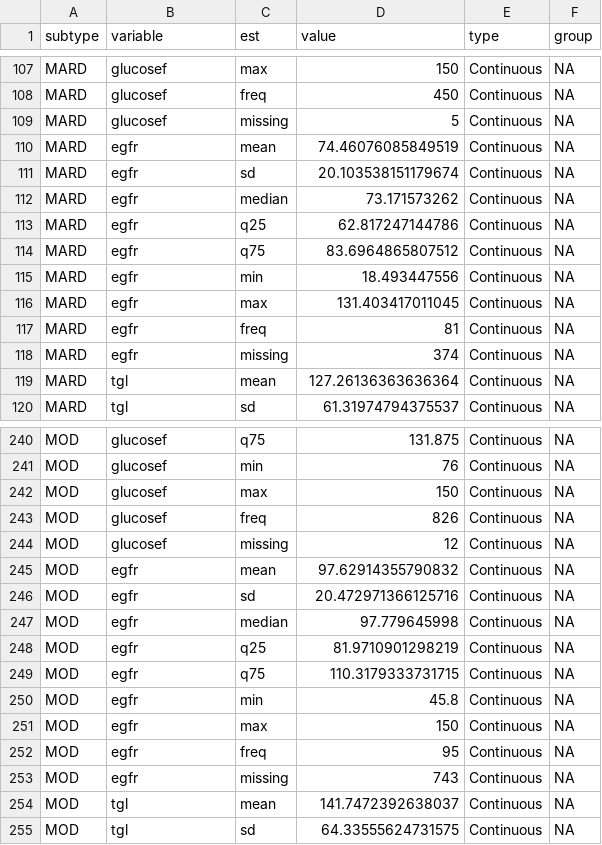
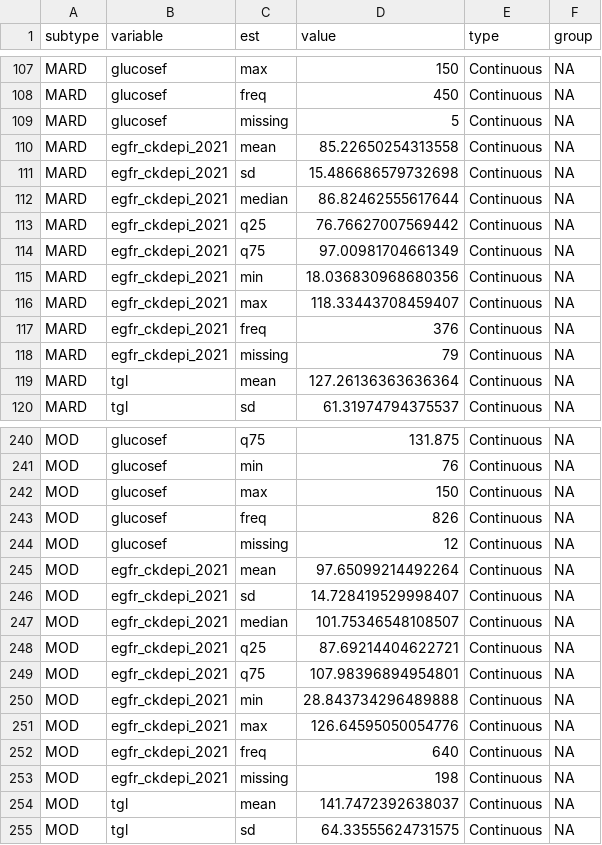
Before and after one commit to jvargh7/diabetes_subphenotypes_predictors, a CSV file: analysis/dspan04_predictors descriptive characteristics by subtype at last follow-up.csv, drawn as a sheet; only a part is shown, gaps mark what is left out; the diff covers the shown part only.

```diff
--- a/analysis/dspan04_predictors descriptive characteristics by subtype at last follow-up.csv
+++ b/analysis/dspan04_predictors descriptive characteristics by subtype at last follow-up.csv
@@ -109,11 +109,11 @@ MARD,glucosef,freq,450,Continuous,NA
 MARD,glucosef,missing,5,Continuous,NA
-MARD,egfr,mean,74.46076085849519,Continuous,NA
-MARD,egfr,sd,20.103538151179674,Continuous,NA
-MARD,egfr,median,73.171573262,Continuous,NA
-MARD,egfr,q25,62.817247144786,Continuous,NA
-MARD,egfr,q75,83.6964865807512,Continuous,NA
-MARD,egfr,min,18.493447556,Continuous,NA
-MARD,egfr,max,131.403417011045,Continuous,NA
-MARD,egfr,freq,81,Continuous,NA
-MARD,egfr,missing,374,Continuous,NA
+MARD,egfr_ckdepi_2021,mean,85.22650254313558,Continuous,NA
+MARD,egfr_ckdepi_2021,sd,15.486686579732698,Continuous,NA
+MARD,egfr_ckdepi_2021,median,86.82462555617644,Continuous,NA
+MARD,egfr_ckdepi_2021,q25,76.76627007569442,Continuous,NA
+MARD,egfr_ckdepi_2021,q75,97.00981704661349,Continuous,NA
+MARD,egfr_ckdepi_2021,min,18.036830968680356,Continuous,NA
+MARD,egfr_ckdepi_2021,max,118.33443708459407,Continuous,NA
+MARD,egfr_ckdepi_2021,freq,376,Continuous,NA
+MARD,egfr_ckdepi_2021,missing,79,Continuous,NA
 MARD,tgl,mean,127.26136363636364,Continuous,NA
@@ -244,11 +244,11 @@ MOD,glucosef,freq,826,Continuous,NA
 MOD,glucosef,missing,12,Continuous,NA
-MOD,egfr,mean,97.62914355790832,Continuous,NA
-MOD,egfr,sd,20.472971366125716,Continuous,NA
-MOD,egfr,median,97.779645998,Continuous,NA
-MOD,egfr,q25,81.9710901298219,Continuous,NA
-MOD,egfr,q75,110.3179333731715,Continuous,NA
-MOD,egfr,min,45.8,Continuous,NA
-MOD,egfr,max,150,Continuous,NA
-MOD,egfr,freq,95,Continuous,NA
-MOD,egfr,missing,743,Continuous,NA
+MOD,egfr_ckdepi_2021,mean,97.65099214492264,Continuous,NA
+MOD,egfr_ckdepi_2021,sd,14.728419529998407,Continuous,NA
+MOD,egfr_ckdepi_2021,median,101.75346548108507,Continuous,NA
+MOD,egfr_ckdepi_2021,q25,87.69214404622721,Continuous,NA
+MOD,egfr_ckdepi_2021,q75,107.98396894954801,Continuous,NA
+MOD,egfr_ckdepi_2021,min,28.843734296489888,Continuous,NA
+MOD,egfr_ckdepi_2021,max,126.64595050054776,Continuous,NA
+MOD,egfr_ckdepi_2021,freq,640,Continuous,NA
+MOD,egfr_ckdepi_2021,missing,198,Continuous,NA
 MOD,tgl,mean,141.7472392638037,Continuous,NA
```
Also changed, not shown: 72 edited cells elsewhere in this file, analysis/dspan04_predictors descriptive characteristics by subtype at baseline.csv, paper/table_predictors descriptive characteristics by subtype at baseline.csv, 10 other files.
